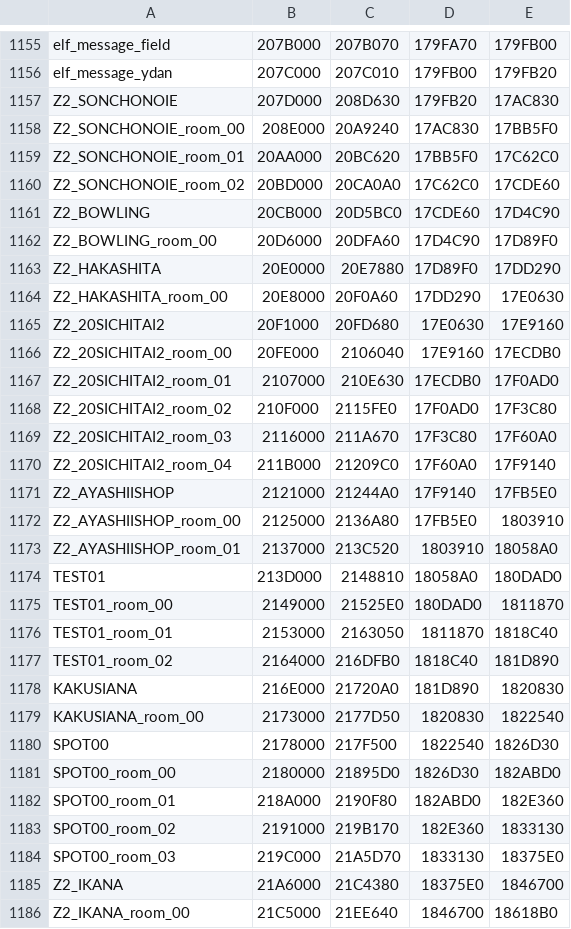
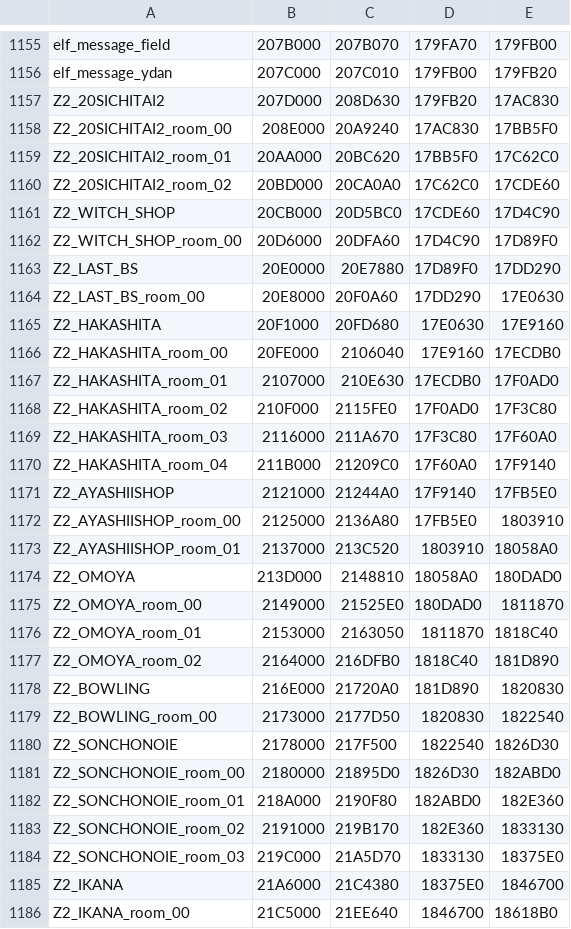
Before and after one commit to Decompollaborate/zelda64_compare, a CSV file: mm/cp0/tables/dma_addresses.csv, drawn as a sheet; only a part is shown, gaps mark what is left out; the diff covers the shown part only.

```diff
--- a/mm/cp0/tables/dma_addresses.csv
+++ b/mm/cp0/tables/dma_addresses.csv
@@ -1156,16 +1156,16 @@ elf_message_field,207B000,207B070,179FA70,179FB00
 elf_message_ydan,207C000,207C010,179FB00,179FB20
-Z2_SONCHONOIE,207D000,208D630,179FB20,17AC830
-Z2_SONCHONOIE_room_00,208E000,20A9240,17AC830,17BB5F0
-Z2_SONCHONOIE_room_01,20AA000,20BC620,17BB5F0,17C62C0
-Z2_SONCHONOIE_room_02,20BD000,20CA0A0,17C62C0,17CDE60
-Z2_BOWLING,20CB000,20D5BC0,17CDE60,17D4C90
-Z2_BOWLING_room_00,20D6000,20DFA60,17D4C90,17D89F0
-Z2_HAKASHITA,20E0000,20E7880,17D89F0,17DD290
-Z2_HAKASHITA_room_00,20E8000,20F0A60,17DD290,17E0630
-Z2_20SICHITAI2,20F1000,20FD680,17E0630,17E9160
-Z2_20SICHITAI2_room_00,20FE000,2106040,17E9160,17ECDB0
-Z2_20SICHITAI2_room_01,2107000,210E630,17ECDB0,17F0AD0
-Z2_20SICHITAI2_room_02,210F000,2115FE0,17F0AD0,17F3C80
-Z2_20SICHITAI2_room_03,2116000,211A670,17F3C80,17F60A0
-Z2_20SICHITAI2_room_04,211B000,21209C0,17F60A0,17F9140
+Z2_20SICHITAI2,207D000,208D630,179FB20,17AC830
+Z2_20SICHITAI2_room_00,208E000,20A9240,17AC830,17BB5F0
+Z2_20SICHITAI2_room_01,20AA000,20BC620,17BB5F0,17C62C0
+Z2_20SICHITAI2_room_02,20BD000,20CA0A0,17C62C0,17CDE60
+Z2_WITCH_SHOP,20CB000,20D5BC0,17CDE60,17D4C90
+Z2_WITCH_SHOP_room_00,20D6000,20DFA60,17D4C90,17D89F0
+Z2_LAST_BS,20E0000,20E7880,17D89F0,17DD290
+Z2_LAST_BS_room_00,20E8000,20F0A60,17DD290,17E0630
+Z2_HAKASHITA,20F1000,20FD680,17E0630,17E9160
+Z2_HAKASHITA_room_00,20FE000,2106040,17E9160,17ECDB0
+Z2_HAKASHITA_room_01,2107000,210E630,17ECDB0,17F0AD0
+Z2_HAKASHITA_room_02,210F000,2115FE0,17F0AD0,17F3C80
+Z2_HAKASHITA_room_03,2116000,211A670,17F3C80,17F60A0
+Z2_HAKASHITA_room_04,211B000,21209C0,17F60A0,17F9140
 Z2_AYASHIISHOP,2121000,21244A0,17F9140,17FB5E0
@@ -1173,13 +1173,13 @@ Z2_AYASHIISHOP_room_00,2125000,2136A80,17FB5E0,1803910
 Z2_AYASHIISHOP_room_01,2137000,213C520,1803910,18058A0
-TEST01,213D000,2148810,18058A0,180DAD0
-TEST01_room_00,2149000,21525E0,180DAD0,1811870
-TEST01_room_01,2153000,2163050,1811870,1818C40
-TEST01_room_02,2164000,216DFB0,1818C40,181D890
-KAKUSIANA,216E000,21720A0,181D890,1820830
-KAKUSIANA_room_00,2173000,2177D50,1820830,1822540
-SPOT00,2178000,217F500,1822540,1826D30
-SPOT00_room_00,2180000,21895D0,1826D30,182ABD0
-SPOT00_room_01,218A000,2190F80,182ABD0,182E360
-SPOT00_room_02,2191000,219B170,182E360,1833130
-SPOT00_room_03,219C000,21A5D70,1833130,18375E0
+Z2_OMOYA,213D000,2148810,18058A0,180DAD0
+Z2_OMOYA_room_00,2149000,21525E0,180DAD0,1811870
+Z2_OMOYA_room_01,2153000,2163050,1811870,1818C40
+Z2_OMOYA_room_02,2164000,216DFB0,1818C40,181D890
+Z2_BOWLING,216E000,21720A0,181D890,1820830
+Z2_BOWLING_room_00,2173000,2177D50,1820830,1822540
+Z2_SONCHONOIE,2178000,217F500,1822540,1826D30
+Z2_SONCHONOIE_room_00,2180000,21895D0,1826D30,182ABD0
+Z2_SONCHONOIE_room_01,218A000,2190F80,182ABD0,182E360
+Z2_SONCHONOIE_room_02,2191000,219B170,182E360,1833130
+Z2_SONCHONOIE_room_03,219C000,21A5D70,1833130,18375E0
 Z2_IKANA,21A6000,21C4380,18375E0,1846700
```
Also changed, not shown: 20 edited cells elsewhere in this file, mm/cp0/tables/file_addresses.csv, 1 other file.
